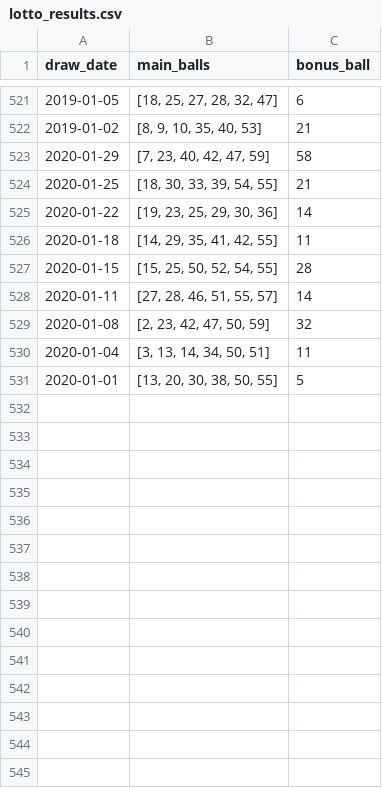
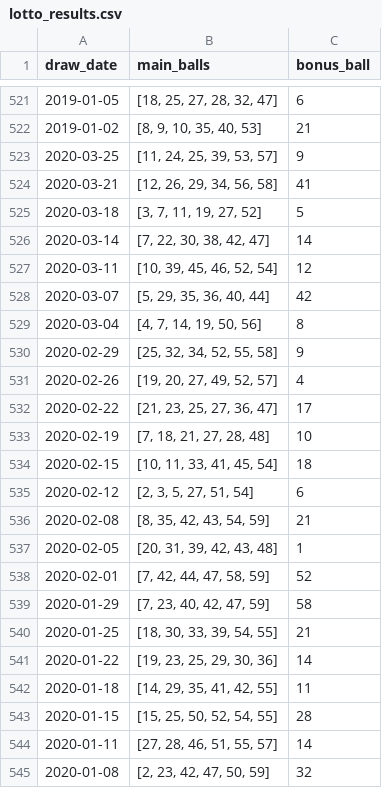
Before and after one commit to MatthewCarterIO/uk-lotto-DA, a CSV file: lotto_results.csv, drawn as a sheet; only a part is shown, gaps mark what is left out; the shorter side is filled out with more unchanged rows; the diff names each change by its address in the sheet, - before the commit and + after, or states it on an @@ line.

Commit message:
Update lotto data and continue lucky dip analysis

```diff
--- a/lotto_results.csv
+++ b/lotto_results.csv
+row 523: 2020-03-25 | [11, 24, 25, 39, 53, 57] | 9
+row 524: 2020-03-21 | [12, 26, 29, 34, 56, 58] | 41
+row 525: 2020-03-18 | [3, 7, 11, 19, 27, 52] | 5
+row 526: 2020-03-14 | [7, 22, 30, 38, 42, 47] | 14
+row 527: 2020-03-11 | [10, 39, 45, 46, 52, 54] | 12
+row 528: 2020-03-07 | [5, 29, 35, 36, 40, 44] | 42
+row 529: 2020-03-04 | [4, 7, 14, 19, 50, 56] | 8
+row 530: 2020-02-29 | [25, 32, 34, 52, 55, 58] | 9
+row 531: 2020-02-26 | [19, 20, 27, 49, 52, 57] | 4
+row 532: 2020-02-22 | [21, 23, 25, 27, 36, 47] | 17
+row 533: 2020-02-19 | [7, 18, 21, 27, 28, 48] | 10
+row 534: 2020-02-15 | [10, 11, 33, 41, 45, 54] | 18
+row 535: 2020-02-12 | [2, 3, 5, 27, 51, 54] | 6
+row 536: 2020-02-08 | [8, 35, 42, 43, 54, 59] | 21
+row 537: 2020-02-05 | [20, 31, 39, 42, 43, 48] | 1
+row 538: 2020-02-01 | [7, 42, 44, 47, 58, 59] | 52
```
Also changed, not shown: 1 other file.
